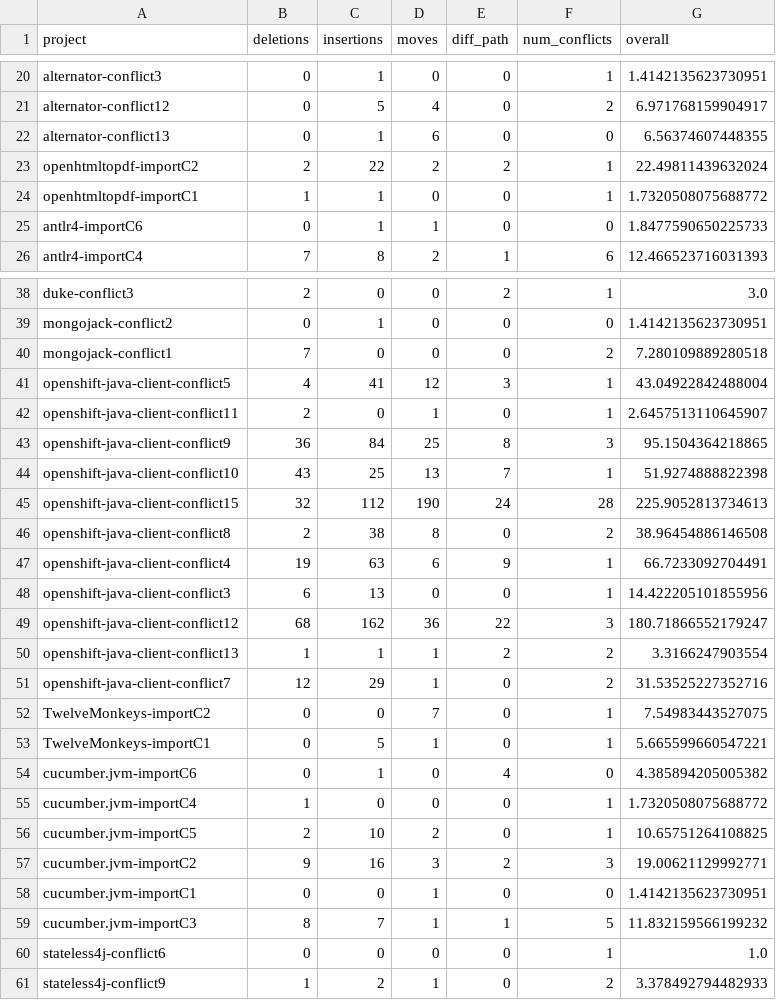
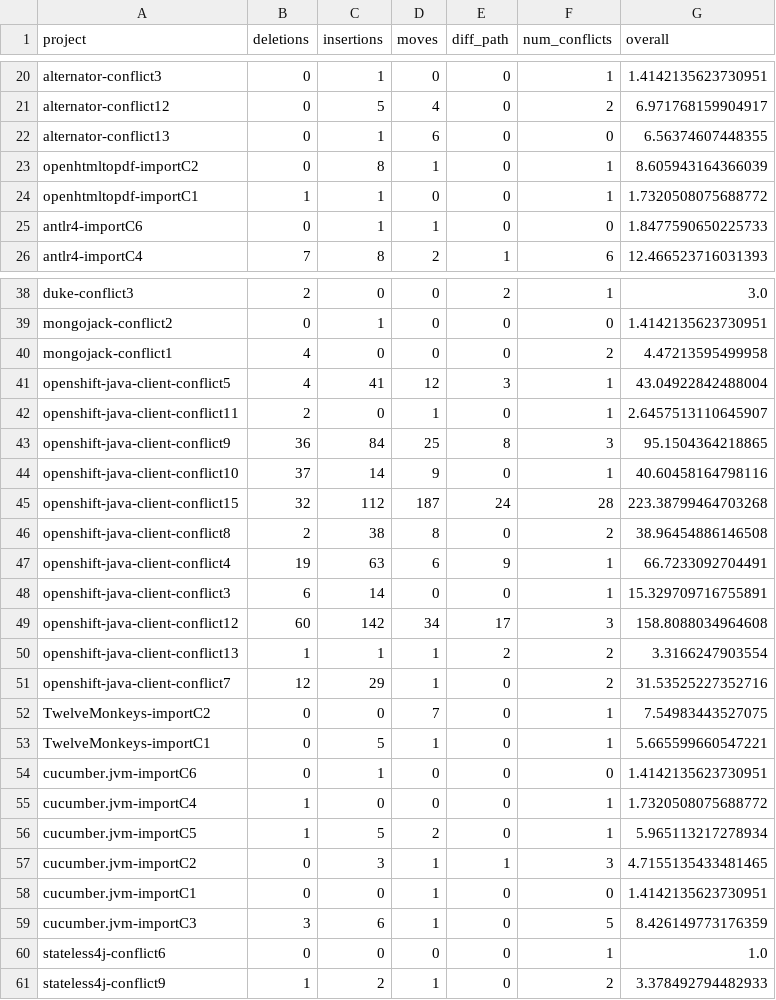
Before and after one commit to ace-design/git-merge-adv, a CSV file: demos/java_case_studies/demo_results/CompressedTree.csv, drawn as a sheet; only a part is shown, gaps mark what is left out; the diff covers the shown part only.

```diff
--- a/demos/java_case_studies/demo_results/CompressedTree.csv
+++ b/demos/java_case_studies/demo_results/CompressedTree.csv
@@ -22,3 +22,3 @@ alternator-conflict12,0,5,4,0,2,6.971768159904917
 alternator-conflict13,0,1,6,0,0,6.56374607448355
-openhtmltopdf-importC2,2,22,2,2,1,22.49811439632024
+openhtmltopdf-importC2,0,8,1,0,1,8.605943164366039
 openhtmltopdf-importC1,1,1,0,0,1,1.7320508075688772
@@ -39,3 +39,3 @@ duke-conflict3,2,0,0,2,1,3.0
 mongojack-conflict2,0,1,0,0,0,1.4142135623730951
-mongojack-conflict1,7,0,0,0,2,7.280109889280518
+mongojack-conflict1,4,0,0,0,2,4.47213595499958
 openshift-java-client-conflict5,4,41,12,3,1,43.04922842488004
@@ -43,8 +43,8 @@ openshift-java-client-conflict11,2,0,1,0,1,2.6457513110645907
 openshift-java-client-conflict9,36,84,25,8,3,95.1504364218865
-openshift-java-client-conflict10,43,25,13,7,1,51.9274888822398
-openshift-java-client-conflict15,32,112,190,24,28,225.9052813734613
+openshift-java-client-conflict10,37,14,9,0,1,40.60458164798116
+openshift-java-client-conflict15,32,112,187,24,28,223.38799464703268
 openshift-java-client-conflict8,2,38,8,0,2,38.96454886146508
 openshift-java-client-conflict4,19,63,6,9,1,66.7233092704491
-openshift-java-client-conflict3,6,13,0,0,1,14.422205101855956
-openshift-java-client-conflict12,68,162,36,22,3,180.71866552179247
+openshift-java-client-conflict3,6,14,0,0,1,15.329709716755891
+openshift-java-client-conflict12,60,142,34,17,3,158.8088034964608
 openshift-java-client-conflict13,1,1,1,2,2,3.3166247903554
@@ -53,8 +53,8 @@ TwelveMonkeys-importC2,0,0,7,0,1,7.54983443527075
 TwelveMonkeys-importC1,0,5,1,0,1,5.665599660547221
-cucumber.jvm-importC6,0,1,0,4,0,4.385894205005382
+cucumber.jvm-importC6,0,1,0,0,0,1.4142135623730951
 cucumber.jvm-importC4,1,0,0,0,1,1.7320508075688772
-cucumber.jvm-importC5,2,10,2,0,1,10.65751264108825
-cucumber.jvm-importC2,9,16,3,2,3,19.00621129992771
+cucumber.jvm-importC5,1,5,2,0,1,5.965113217278934
+cucumber.jvm-importC2,0,3,1,1,3,4.7155135433481465
 cucumber.jvm-importC1,0,0,1,0,0,1.4142135623730951
-cucumber.jvm-importC3,8,7,1,1,5,11.832159566199232
+cucumber.jvm-importC3,3,6,1,0,5,8.426149773176359
 stateless4j-conflict6,0,0,0,0,1,1.0
```
Also changed, not shown: 26 edited cells elsewhere in this file, demos/java_case_studies/demo_results/MethodUnion.csv, demos/java_case_studies/demo_results/jdime.csv, 13 other files.
